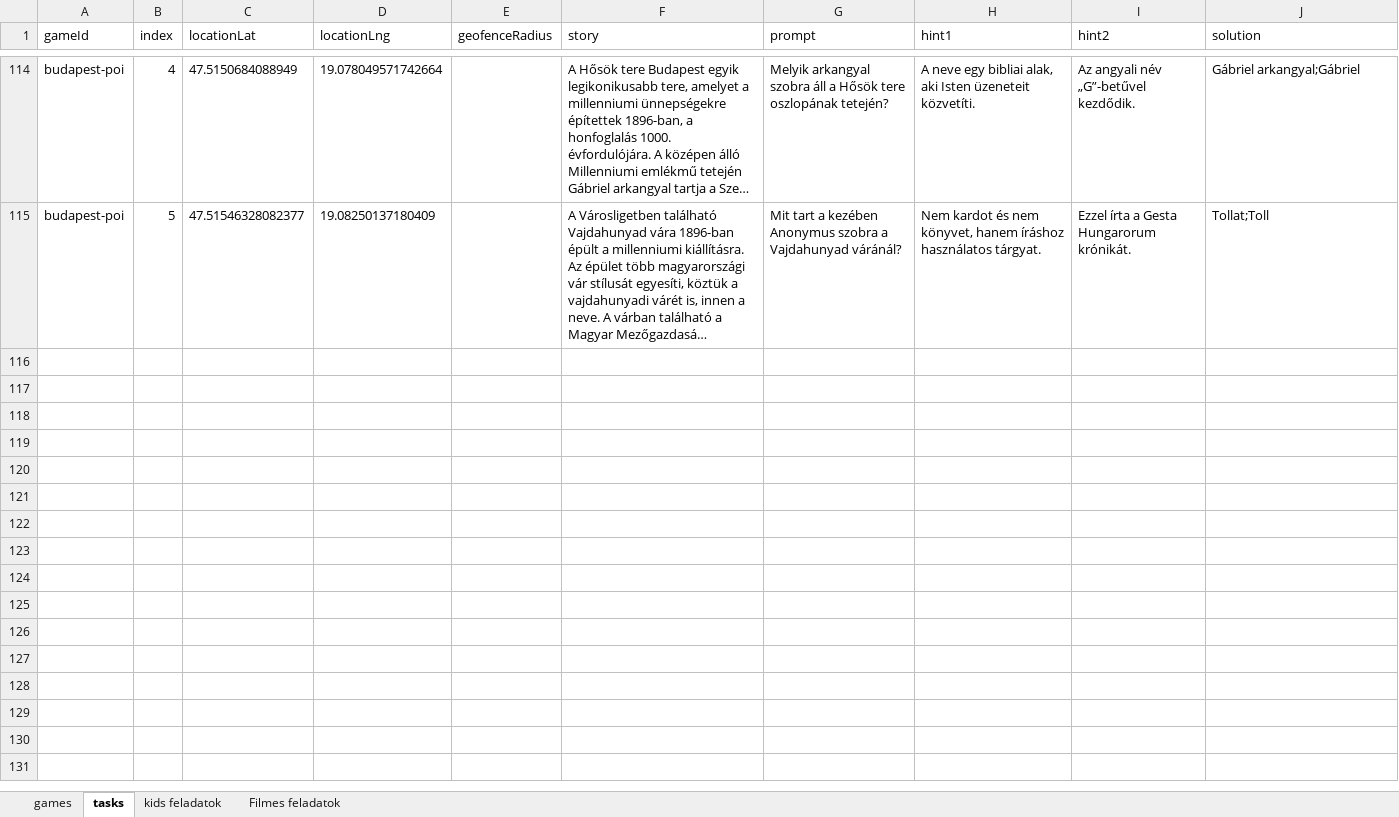
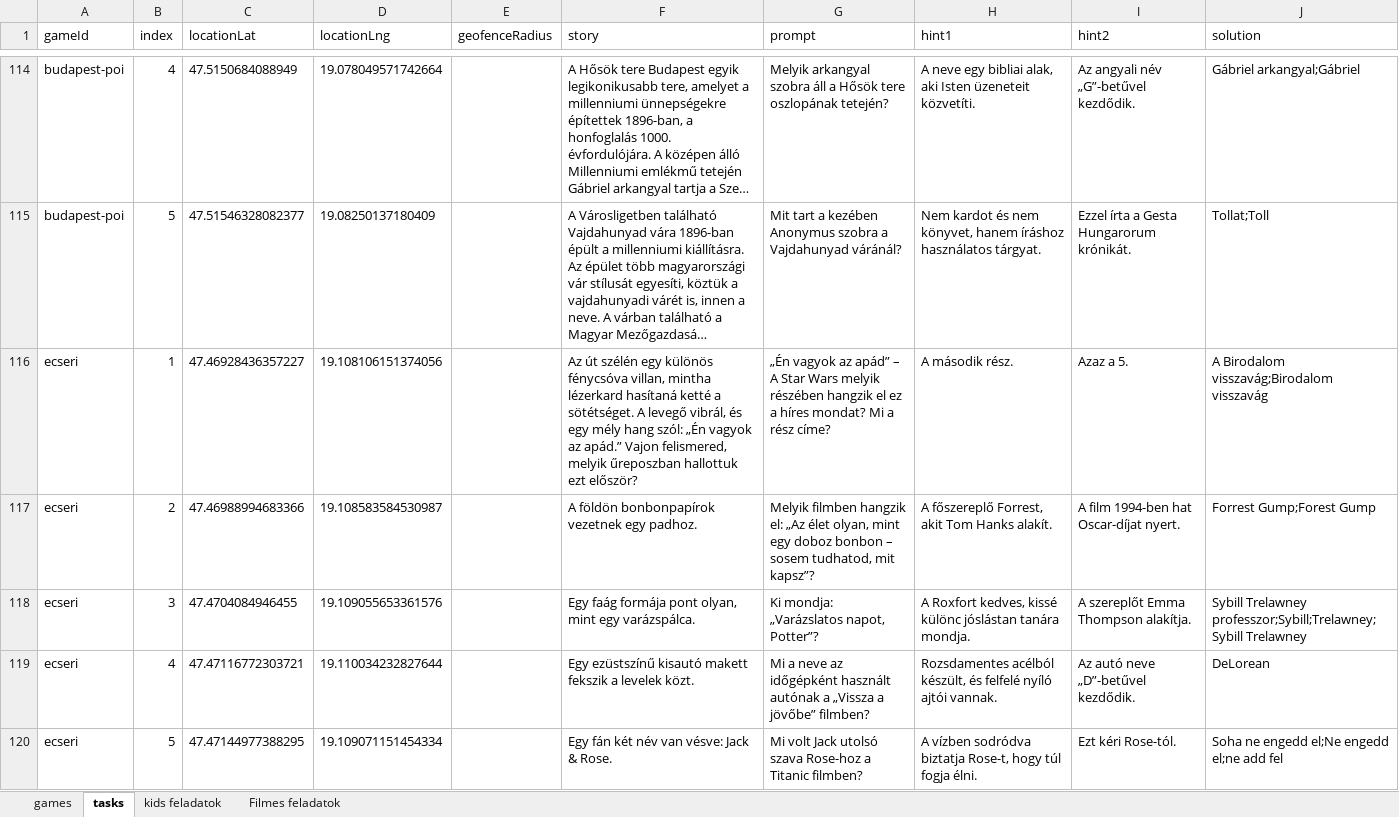
Before and after one commit to MystiGo-hu/MystiGo, an Excel workbook: games/games_free.xlsx, sheet tasks, drawn as a sheet; only a part is shown, gaps mark what is left out; long unchanged cells end in …; values as stored, in another font and other column widths than the file's, no borders; the diff names each change by its address in the sheet, - before the commit and + after, or states it on an @@ line.

Commit message:
Add files via upload

```diff
--- a/games/games_free.xlsx (sheet tasks)
+++ b/games/games_free.xlsx (sheet tasks)
+row 116: ecseri | 1 | 47.46928436357227 | 19.108106151374056 |  | Az út szélén egy különös fénycsóva villan, mintha lézerkard hasítaná ketté a sötétséget. A levegő vibrál, és egy mély hang szól: „Én vagyok az apád.” Vajon felismered, melyik űreposzban hallottuk ezt először? | „Én vagyok az apád” – A Star Wars melyik részében hangzik el ez a híres mondat? Mi a rész címe? | A második rész. | Azaz a 5. | A Birodalom visszavág;Birodalom visszavág
+row 117: ecseri | 2 | 47.46988994683366 | 19.108583584530987 |  | A földön bonbonpapírok vezetnek egy padhoz. | Melyik filmben hangzik el: „Az élet olyan, mint egy doboz bonbon – sosem tudhatod, mit kapsz”? | A főszereplő Forrest, akit Tom Hanks alakít. | A film 1994-ben hat Oscar-díjat nyert. | Forrest Gump;Forest Gump
+row 118: ecseri | 3 | 47.4704084946455 | 19.109055653361576 |  | Egy faág formája pont olyan, mint egy varázspálca. | Ki mondja: „Varázslatos napot, Potter”? | A Roxfort kedves, kissé különc jóslástan tanára mondja. | A szereplőt Emma Thompson alakítja. | Sybill Trelawney professzor;Sybill;Trelawney;Sybill Trelawney
+row 119: ecseri | 4 | 47.47116772303721 | 19.110034232827644 |  | Egy ezüstszínű kisautó makett fekszik a levelek közt. | Mi a neve az időgépként használt autónak a „Vissza a jövőbe” filmben? | Rozsdamentes acélból készült, és felfelé nyíló ajtói vannak. | Az autó neve „D”-betűvel kezdődik. | DeLorean
+row 120: ecseri | 5 | 47.47144977388295 | 19.109071151454334 |  | Egy fán két név van vésve: Jack & Rose. | Mi volt Jack utolsó szava Rose-hoz a Titanic filmben? | A vízben sodródva biztatja Rose-t, hogy túl fogja élni. | Ezt kéri Rose-tól. | Soha ne engedd el;Ne engedd el;ne add fel
```
Also changed, not shown: sheet games.
